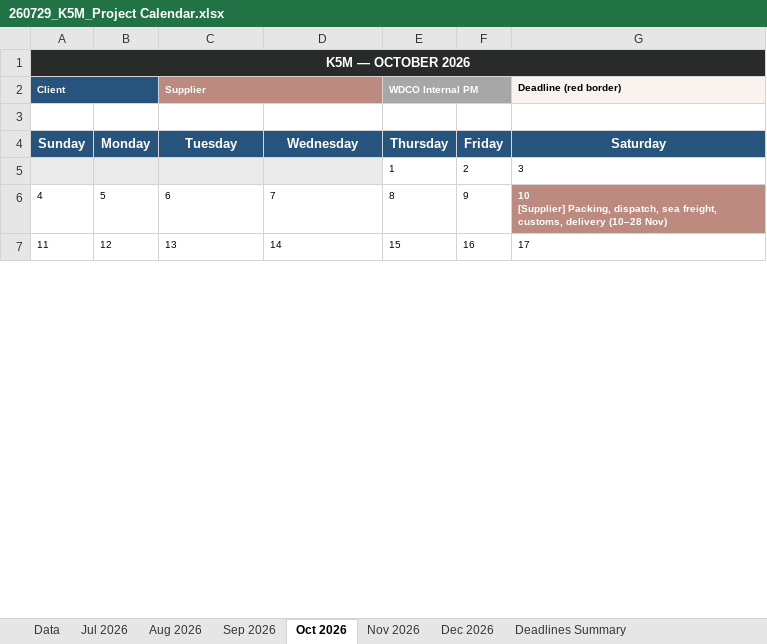
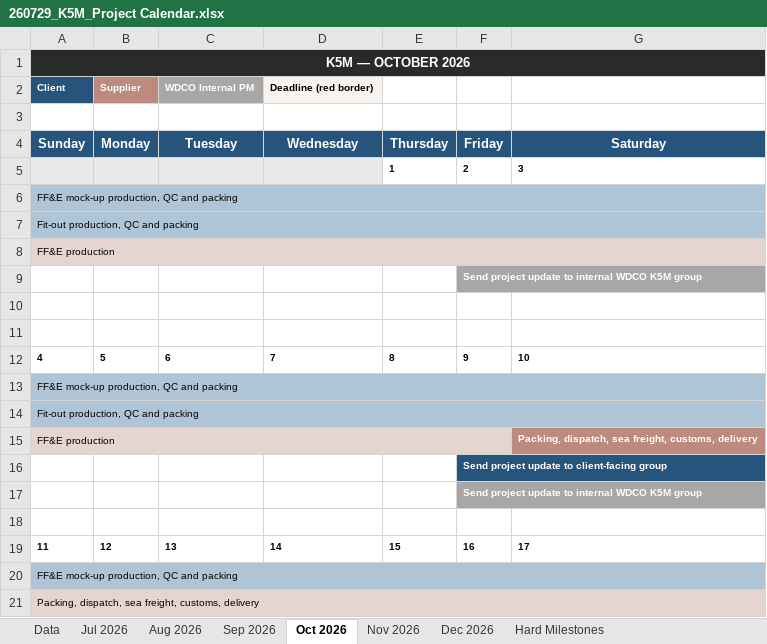
Before and after one commit to ShagunWC/K5M, an Excel workbook: 260729_K5M_Project Calendar.xlsx, sheet Oct 2026, drawn as a sheet; only a part is shown; values as stored, in another font and other column widths than the file's, no borders; removed rows and columns are numbered as before the commit, all else as after; ↵ is a line break in a cell; the diff covers the shown part only; the diff names each change by its address in the sheet, - before the commit and + after, or states it on an @@ line.

Commit message:
Project Calendar v2 (recurring tasks, 6-slot day rows, spanning highlights, Hard Milestones redesign, dev log tagging) + Umbrella_Tasks.md

```diff
--- a/260729_K5M_Project Calendar.xlsx (sheet Oct 2026)
+++ b/260729_K5M_Project Calendar.xlsx (sheet Oct 2026)
-sheet tab: Deadlines Summary
+sheet tab: Hard Milestones
-row 2: Client |  | Supplier |  | WDCO Internal PM |  | Deadline (red border)
+row 2: Client | Supplier | WDCO Internal PM | Deadline (red border)
-E5:G5 bold: off
+E5:G5 bold: on
+row 6: FF&E mock-up production, QC and packing
+row 7: Fit-out production, QC and packing
+row 8: FF&E production
+row 9:  |  |  |  |  | Send project update to internal WDCO K5M group
+row 10: (empty)
+row 11: (empty)
-A12:F12 bold: off
+A12:F12 bold: on
-G12: 10 ↵ [Supplier] Packing, dispatch, sea freight, customs, delivery (10–28 Nov)
+G12: 10
@@ G12 fill: #BC8A7E → none, text colour: #FFFFFF → black @@
+row 13: FF&E mock-up production, QC and packing
+row 14: Fit-out production, QC and packing
+row 15: FF&E production |  |  |  |  |  | Packing, dispatch, sea freight, customs, delivery
+row 16:  |  |  |  |  | Send project update to client-facing group
+row 17:  |  |  |  |  | Send project update to internal WDCO K5M group
+row 18: (empty)
-A19:G19 bold: off
+A19:G19 bold: on
+row 20: FF&E mock-up production, QC and packing
+row 21: Packing, dispatch, sea freight, customs, delivery
```
Also changed, not shown: 13 added rows, 1 edited cell and cell formats elsewhere in this sheet, sheet Hard Milestones, sheet Aug 2026, sheet Sep 2026, sheet Nov 2026, sheet Jul 2026, sheet Dec 2026, 2 more sheets, 1 other file.
